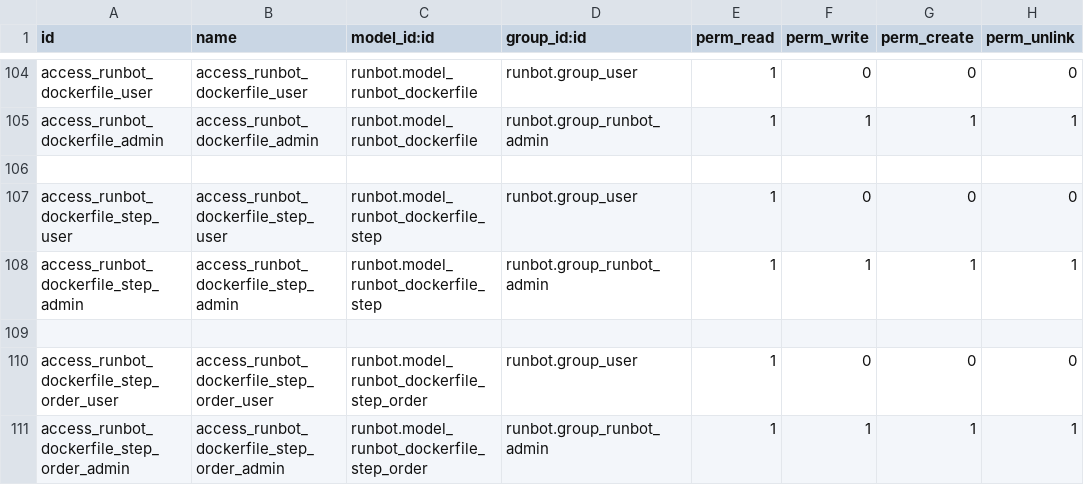
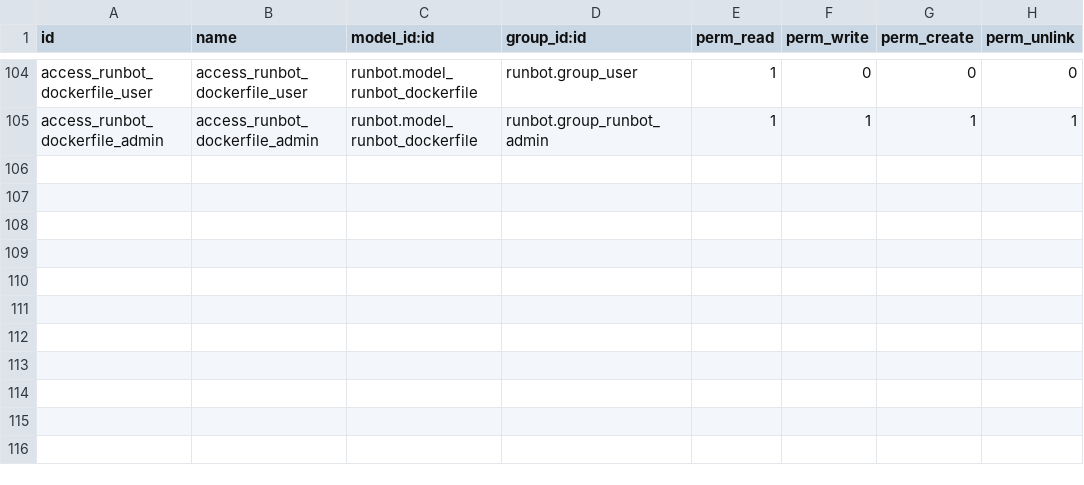
Before and after one commit to brain-tec/runbot, a CSV file: runbot/security/ir.model.access.csv, drawn as a sheet; only a part is shown, gaps mark what is left out.

Commit message:
WIP use views instead of docker step objects

```diff
--- a/runbot/security/ir.model.access.csv
+++ b/runbot/security/ir.model.access.csv
@@ -105,7 +105 @@ access_runbot_dockerfile_user,access_runbot_dockerfile_user,runbot.model_runbot_
 access_runbot_dockerfile_admin,access_runbot_dockerfile_admin,runbot.model_runbot_dockerfile,runbot.group_runbot_admin,1,1,1,1
-
-access_runbot_dockerfile_step_user,access_runbot_dockerfile_step_user,runbot.model_runbot_dockerfile_step,runbot.group_user,1,0,0,0
-access_runbot_dockerfile_step_admin,access_runbot_dockerfile_step_admin,runbot.model_runbot_dockerfile_step,runbot.group_runbot_admin,1,1,1,1
-
-access_runbot_dockerfile_step_order_user,access_runbot_dockerfile_step_order_user,runbot.model_runbot_dockerfile_step_order,runbot.group_user,1,0,0,0
-access_runbot_dockerfile_step_order_admin,access_runbot_dockerfile_step_order_admin,runbot.model_runbot_dockerfile_step_order,runbot.group_runbot_admin,1,1,1,1
```
Also changed, not shown: 5 other files.
